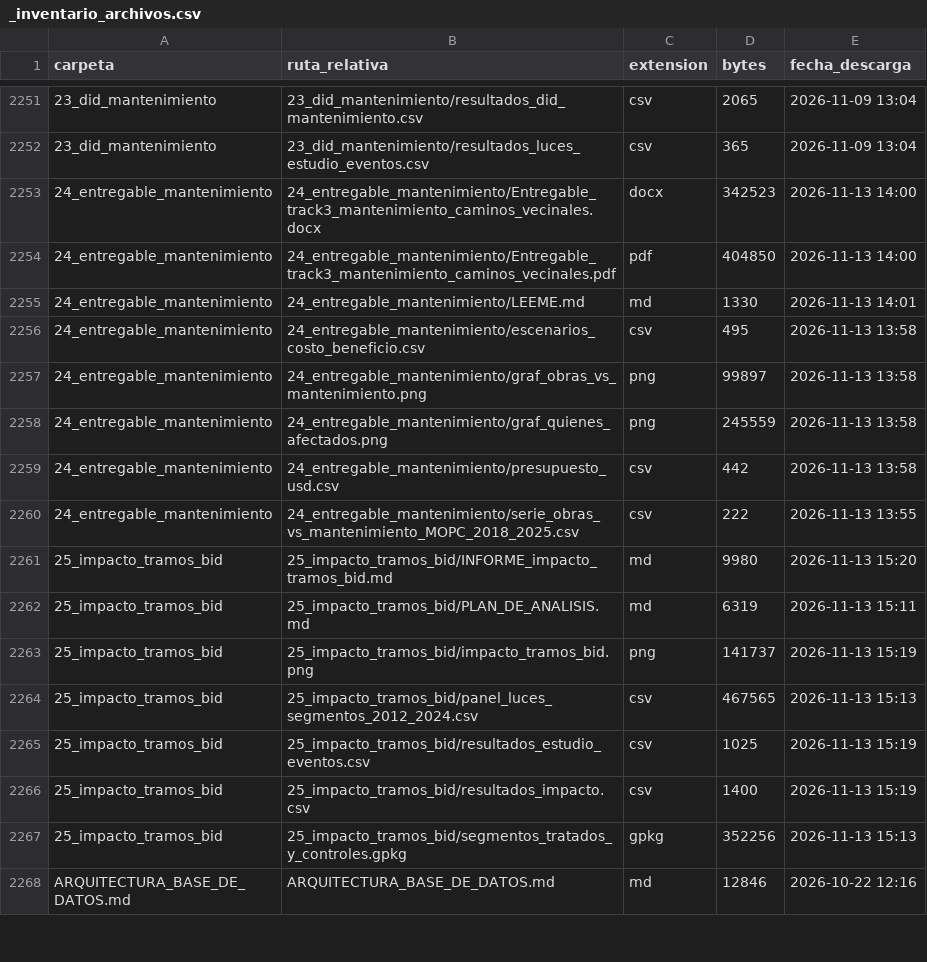
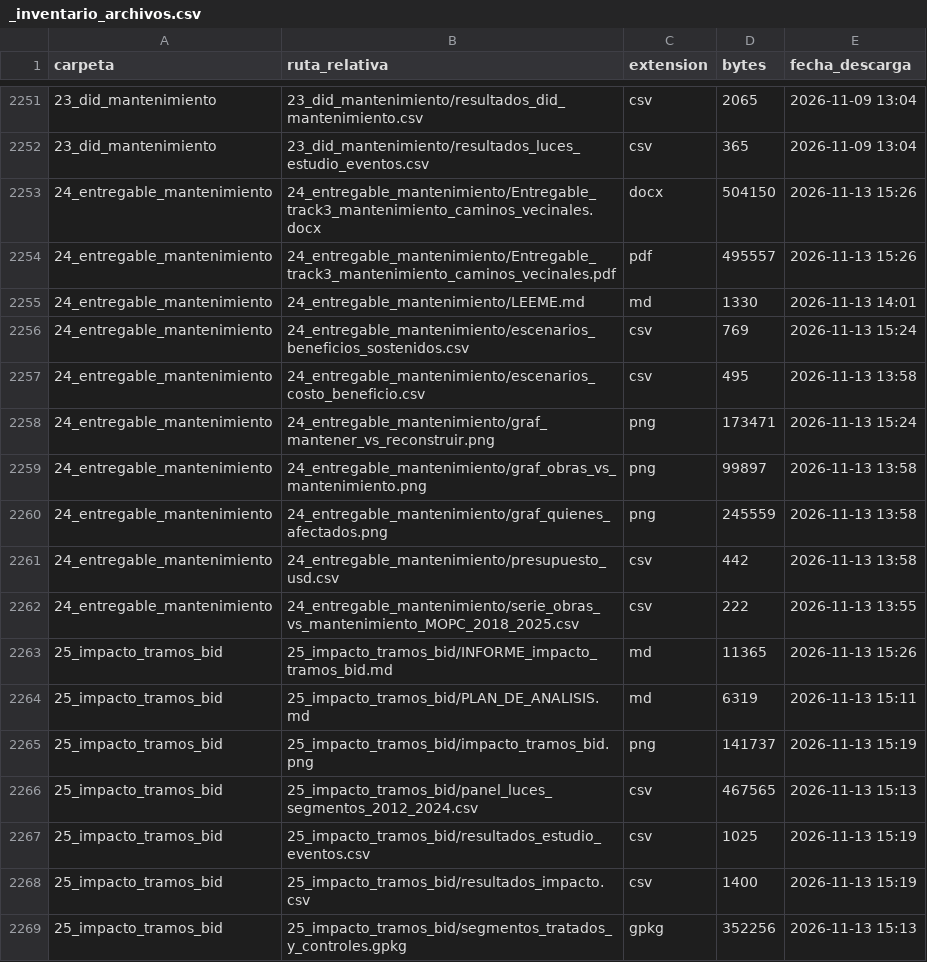
Before and after one commit to ovandofernando-cyber/Infraestructura_caminos, a CSV file: _inventario_archivos.csv, drawn as a sheet; only a part is shown, gaps mark what is left out; the shorter side is filled out with more unchanged rows; the diff covers the shown part only.

```diff
--- a/_inventario_archivos.csv
+++ b/_inventario_archivos.csv
@@ -2252,6 +2252,8 @@
 23_did_mantenimiento,23_did_mantenimiento/resultados_luces_estudio_eventos.csv,csv,365,2026-11-09 13:04
-24_entregable_mantenimiento,24_entregable_mantenimiento/Entregable_track3_mantenimiento_caminos_vecinales.docx,docx,342523,2026-11-13 14:00
-24_entregable_mantenimiento,24_entregable_mantenimiento/Entregable_track3_mantenimiento_caminos_vecinales.pdf,pdf,404850,2026-11-13 14:00
+24_entregable_mantenimiento,24_entregable_mantenimiento/Entregable_track3_mantenimiento_caminos_vecinales.docx,docx,504150,2026-11-13 15:26
+24_entregable_mantenimiento,24_entregable_mantenimiento/Entregable_track3_mantenimiento_caminos_vecinales.pdf,pdf,495557,2026-11-13 15:26
 24_entregable_mantenimiento,24_entregable_mantenimiento/LEEME.md,md,1330,2026-11-13 14:01
+24_entregable_mantenimiento,24_entregable_mantenimiento/escenarios_beneficios_sostenidos.csv,csv,769,2026-11-13 15:24
 24_entregable_mantenimiento,24_entregable_mantenimiento/escenarios_costo_beneficio.csv,csv,495,2026-11-13 13:58
+24_entregable_mantenimiento,24_entregable_mantenimiento/graf_mantener_vs_reconstruir.png,png,173471,2026-11-13 15:24
 24_entregable_mantenimiento,24_entregable_mantenimiento/graf_obras_vs_mantenimiento.png,png,99897,2026-11-13 13:58
@@ -2260,3 +2262,3 @@
 24_entregable_mantenimiento,24_entregable_mantenimiento/serie_obras_vs_mantenimiento_MOPC_2018_2025.csv,csv,222,2026-11-13 13:55
-25_impacto_tramos_bid,25_impacto_tramos_bid/INFORME_impacto_tramos_bid.md,md,9980,2026-11-13 15:20
+25_impacto_tramos_bid,25_impacto_tramos_bid/INFORME_impacto_tramos_bid.md,md,11365,2026-11-13 15:26
 25_impacto_tramos_bid,25_impacto_tramos_bid/PLAN_DE_ANALISIS.md,md,6319,2026-11-13 15:11
```
Also changed, not shown: 16 added rows and 6 edited cells elsewhere in this file, _arquitectura/fuentes_maestro.csv, 16 other files.
